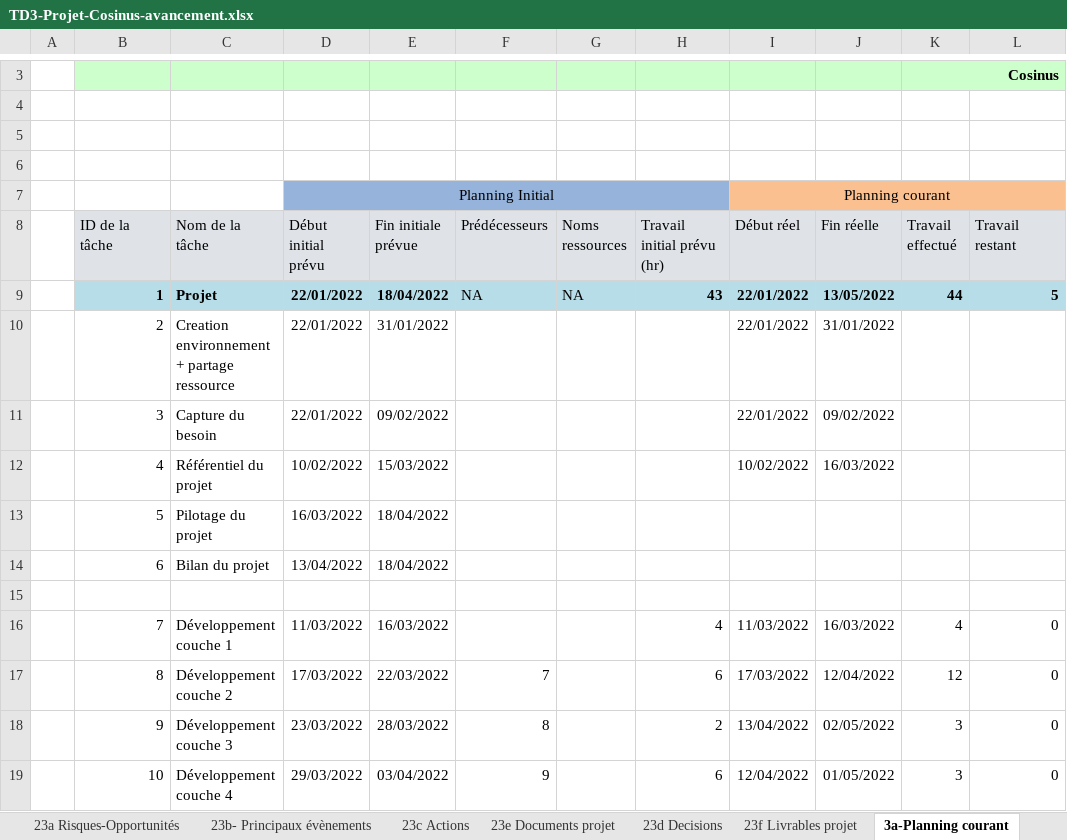
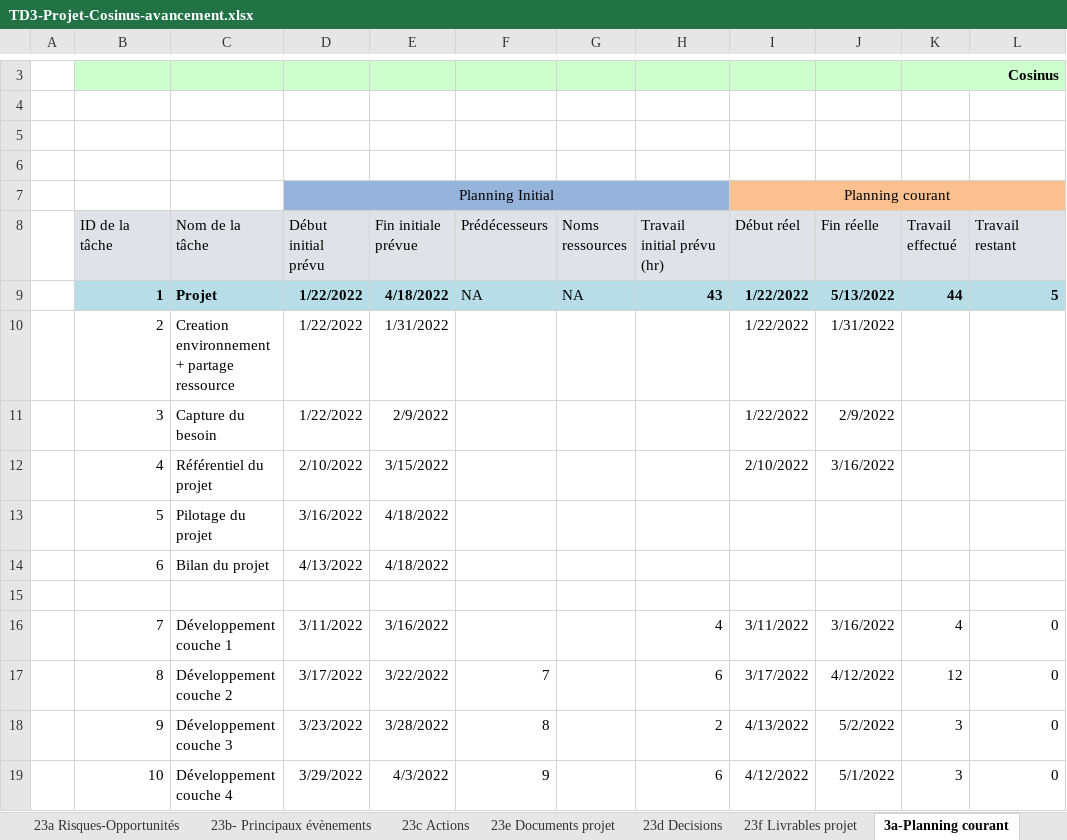
Before and after one commit to Doriiaan/Projet-S4-Cosinus, an Excel workbook: Gestion_de_projet/TD3-Projet-Cosinus-avancement.xlsx, sheet 3a-Planning courant, drawn as a sheet; only a part is shown, gaps mark what is left out; values as stored, in another font and other column widths than the file's, no borders; charts and pictures not drawn; the diff covers the shown part only; the diff names each change by its address in the sheet, - before the commit and + after, or states it on an @@ line.

```diff
--- a/Gestion_de_projet/TD3-Projet-Cosinus-avancement.xlsx (sheet 3a-Planning courant)
+++ b/Gestion_de_projet/TD3-Projet-Cosinus-avancement.xlsx (sheet 3a-Planning courant)
-D9:D11 (Début initial prévu): 22/01/2022
+D9:D11 (Début initial prévu): 1/22/2022
-E9 (Fin initiale prévue): 18/04/2022
+E9 (Fin initiale prévue): 4/18/2022
-I9:I11 (Début réel): 22/01/2022
+I9:I11 (Début réel): 1/22/2022
-J9 (Fin réelle): 13/05/2022
+J9 (Fin réelle): 5/13/2022
-E10 (Fin initiale prévue): 31/01/2022
+E10 (Fin initiale prévue): 1/31/2022
-J10 (Fin réelle): 31/01/2022
+J10 (Fin réelle): 1/31/2022
-E11 (Fin initiale prévue): 09/02/2022
+E11 (Fin initiale prévue): 2/9/2022
-J11 (Fin réelle): 09/02/2022
+J11 (Fin réelle): 2/9/2022
-D12 (Début initial prévu): 10/02/2022
+D12 (Début initial prévu): 2/10/2022
-E12 (Fin initiale prévue): 15/03/2022
+E12 (Fin initiale prévue): 3/15/2022
-I12 (Début réel): 10/02/2022
+I12 (Début réel): 2/10/2022
-J12 (Fin réelle): 16/03/2022
+J12 (Fin réelle): 3/16/2022
-D13 (Début initial prévu): 16/03/2022
+D13 (Début initial prévu): 3/16/2022
-E13:E14 (Fin initiale prévue): 18/04/2022
+E13:E14 (Fin initiale prévue): 4/18/2022
-D14 (Début initial prévu): 13/04/2022
+D14 (Début initial prévu): 4/13/2022
-D16 (Début initial prévu): 11/03/2022
+D16 (Début initial prévu): 3/11/2022
-E16 (Fin initiale prévue): 16/03/2022
+E16 (Fin initiale prévue): 3/16/2022
-I16 (Début réel): 11/03/2022
+I16 (Début réel): 3/11/2022
-J16 (Fin réelle): 16/03/2022
+J16 (Fin réelle): 3/16/2022
-D17 (Début initial prévu): 17/03/2022
+D17 (Début initial prévu): 3/17/2022
-E17 (Fin initiale prévue): 22/03/2022
+E17 (Fin initiale prévue): 3/22/2022
-I17 (Début réel): 17/03/2022
+I17 (Début réel): 3/17/2022
-J17 (Fin réelle): 12/04/2022
+J17 (Fin réelle): 4/12/2022
-D18 (Début initial prévu): 23/03/2022
+D18 (Début initial prévu): 3/23/2022
-E18 (Fin initiale prévue): 28/03/2022
+E18 (Fin initiale prévue): 3/28/2022
-I18 (Début réel): 13/04/2022
+I18 (Début réel): 4/13/2022
-J18 (Fin réelle): 02/05/2022
+J18 (Fin réelle): 5/2/2022
-D19 (Début initial prévu): 29/03/2022
+D19 (Début initial prévu): 3/29/2022
-E19 (Fin initiale prévue): 03/04/2022
+E19 (Fin initiale prévue): 4/3/2022
-I19 (Début réel): 12/04/2022
+I19 (Début réel): 4/12/2022
-J19 (Fin réelle): 01/05/2022
+J19 (Fin réelle): 5/1/2022
```
Also changed, not shown: 20 edited cells elsewhere in this sheet, sheet 2d-Planning Initial, sheet 23c Actions, sheet 4-Bilan, sheet 23d Decisions, sheet 23f Livrables projet, sheet 1a-Identification Projet, 7 more sheets, charts or pictures.
